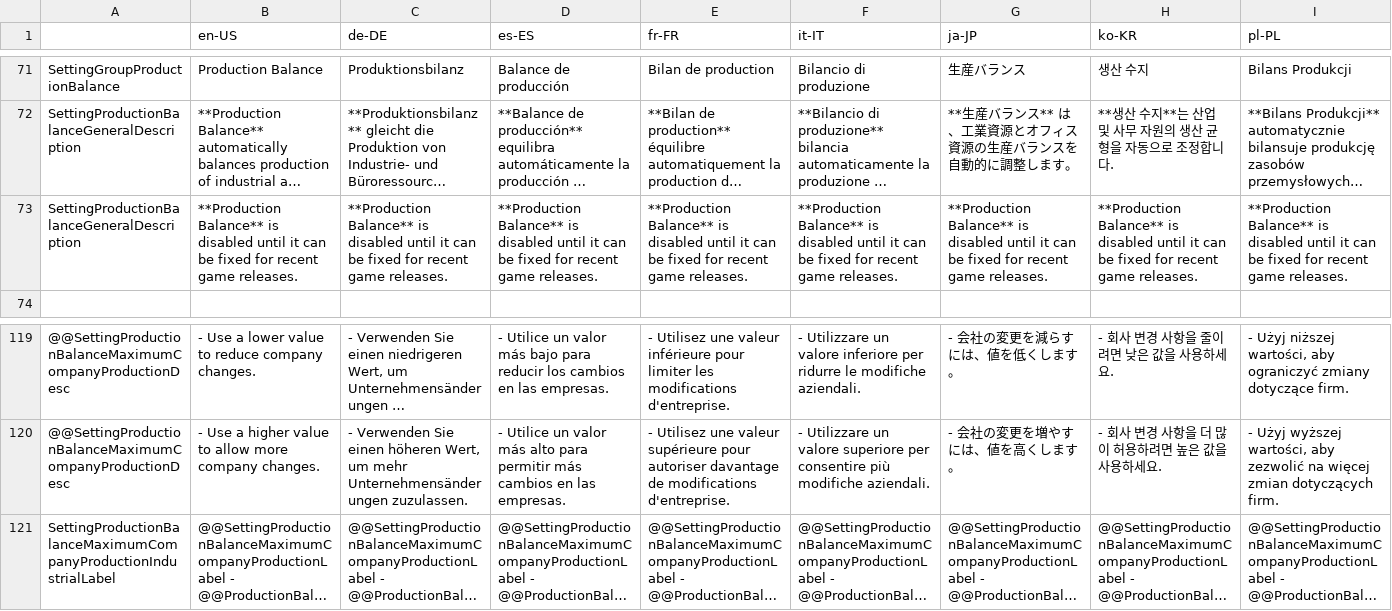
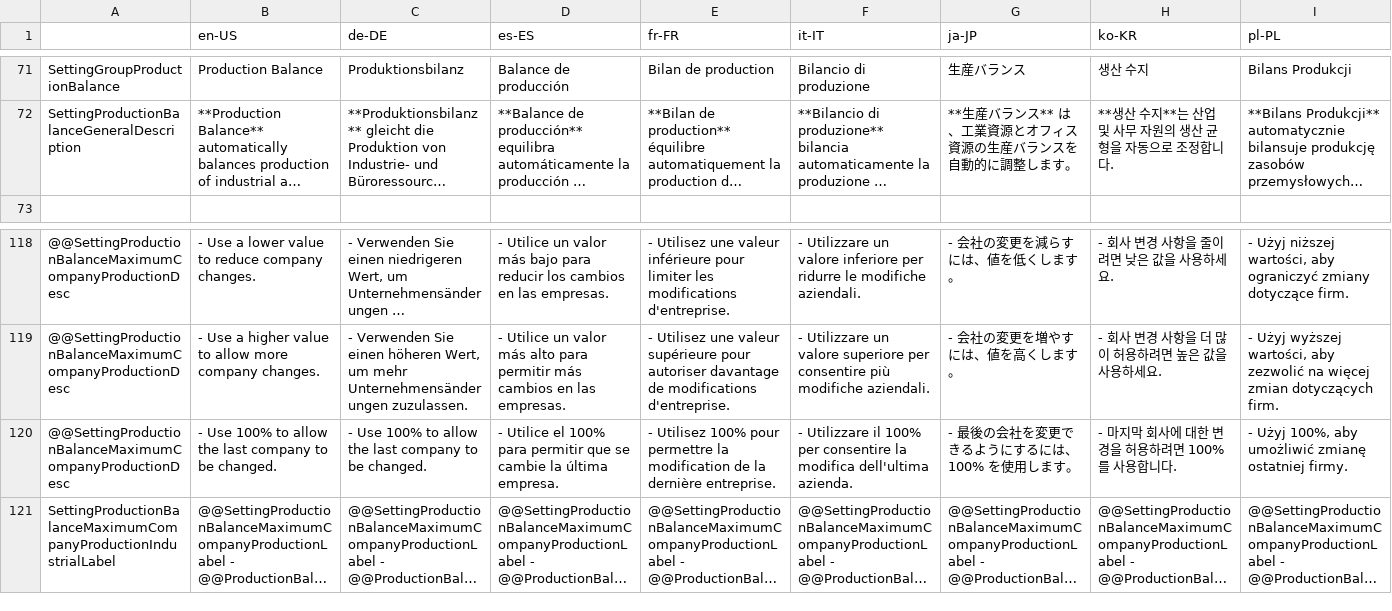
Before and after one commit to rcav8tr/CS2Mod-ChangeCompany, a CSV file: Localization/Translation.csv, drawn as a sheet; only a part is shown, gaps mark what is left out; long unchanged cells end in …; removed rows and columns are numbered as before the commit, all else as after; rows hold the shown columns only; the diff names each change by its address in the sheet, - before the commit and + after, or states it on an @@ line.

```diff
--- a/Localization/Translation.csv
+++ b/Localization/Translation.csv
-row 73: SettingProductionBalanceGeneralDescription | **Production Balance** is disabled until it can be fixed for recent game releases. | **Production Balance** is disabled until it can be fixed for recent game releases. | **Production Balance** is disabled until it can be fixed for recent game releases. | **Production Balance** is disabled until it can be fixed for recent game releases. | **Production Balance** is disabled until it can be fixed for recent game releases. | **Production Balance** is disabled until it can be fixed for recent game releases. | **Production Balance** is disabled until it can be fixed for recent game releases. | **Production Balance** is disabled until it can be fixed for recent game releases.
+row 120: @@SettingProductionBalanceMaximumCompanyProductionDesc | - Use 100% to allow the last company to be changed. | - Use 100% to allow the last company to be changed. | - Utilice el 100% para permitir que se cambie la última empresa. | - Utilisez 100% pour permettre la modification de la dernière entreprise. | - Utilizzare il 100% per consentire la modifica dell'ultima azienda. | - 最後の会社を変更できるようにするには、100% を使用します。 | - 마지막 회사에 대한 변경을 허용하려면 100%를 사용합니다. | - Użyj 100%, aby umożliwić zmianę ostatniej firmy.
```
Also changed, not shown: 20 other files.
